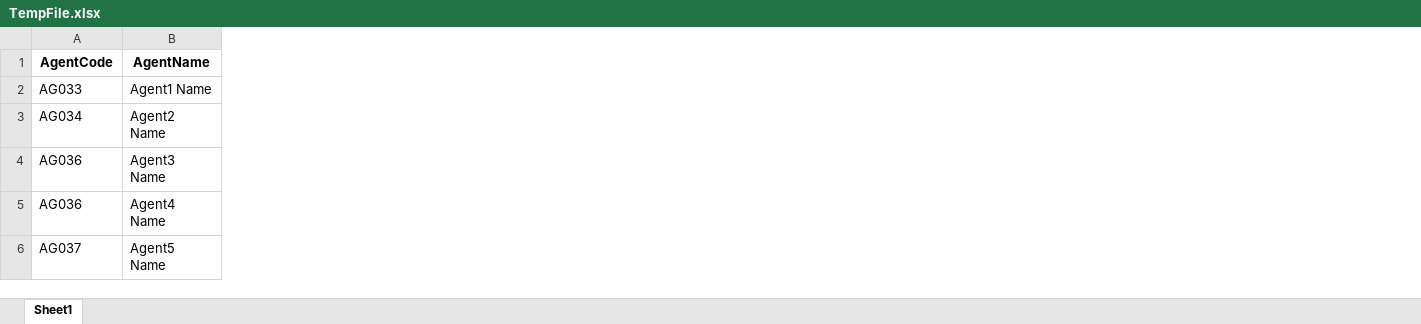
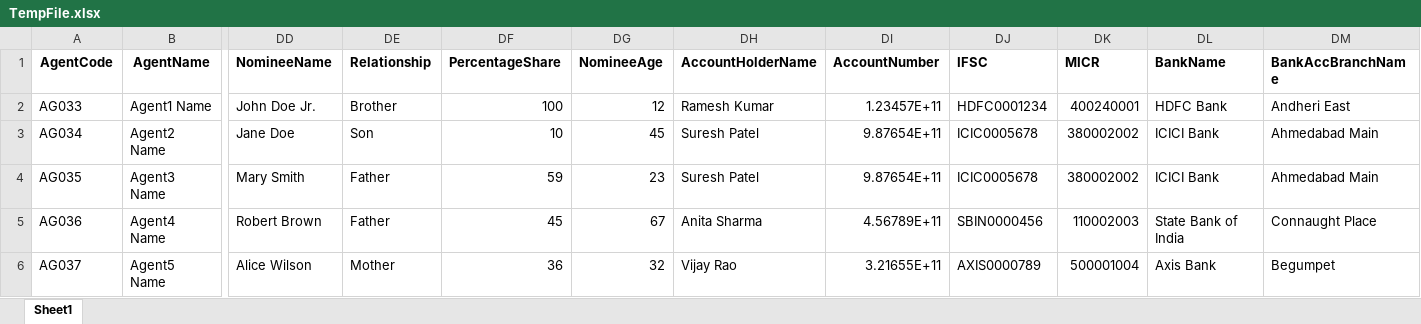
Before and after one commit to vishalkhedkar533/hms, an Excel workbook: Jobs/Tasks/FileProcess/TempFile.xlsx, sheet Sheet1, drawn as a sheet; only a part is shown, gaps mark what is left out; values as stored, in another font and other column widths than the file's, no borders; the diff covers the shown part only; the diff names each change by its address in the sheet, - before the commit and + after, or states it on an @@ line.

```diff
--- a/Jobs/Tasks/FileProcess/TempFile.xlsx (sheet Sheet1)
+++ b/Jobs/Tasks/FileProcess/TempFile.xlsx (sheet Sheet1)
+column DD (NomineeName), rows 2-6: John Doe Jr. | Jane Doe | Mary Smith | Robert Brown | Alice Wilson
+column DE (Relationship), rows 2-6: Brother | Son | Father | Father | Mother
+column DF (PercentageShare), rows 2-6: 100 | 10 | 59 | 45 | 36
+column DG (NomineeAge), rows 2-6: 12 | 45 | 23 | 67 | 32
+column DH (AccountHolderName), rows 2-6: Ramesh Kumar | Suresh Patel | Suresh Patel | Anita Sharma | Vijay Rao
+column DI (AccountNumber), rows 2-6: 1.23457E+11 | 9.87654E+11 | 9.87654E+11 | 4.56789E+11 | 3.21655E+11
+column DJ (IFSC), rows 2-6: HDFC0001234 | ICIC0005678 | ICIC0005678 | SBIN0000456 | AXIS0000789
+column DK (MICR), rows 2-6: 400240001 | 380002002 | 380002002 | 110002003 | 500001004
+column DL (BankName), rows 2-6: HDFC Bank | ICICI Bank | ICICI Bank | State Bank of India | Axis Bank
+column DM (BankAccBranchName), rows 2-6: Andheri East | Ahmedabad Main | Ahmedabad Main | Connaught Place | Begumpet
-A4 (AgentCode): AG036
+A4 (AgentCode): AG035
```
Also changed, not shown: 18 added columns and 7 edited cells elsewhere in this sheet, 2 other files.
